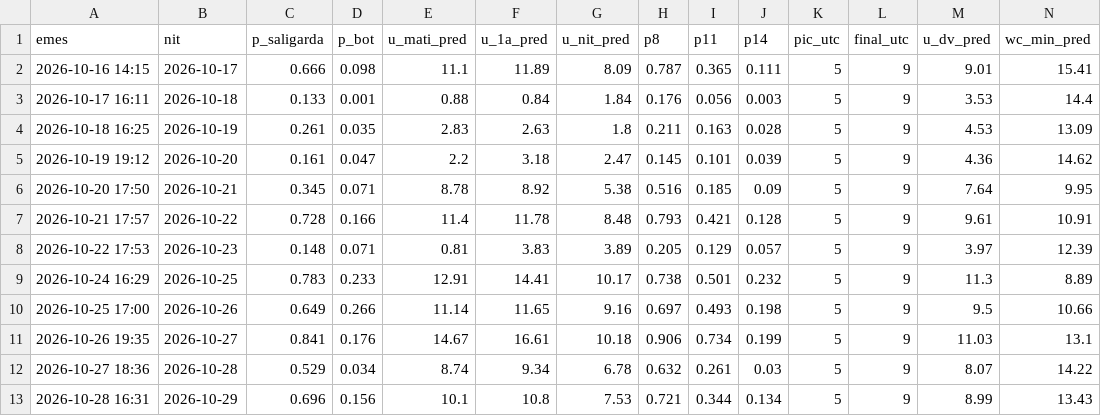
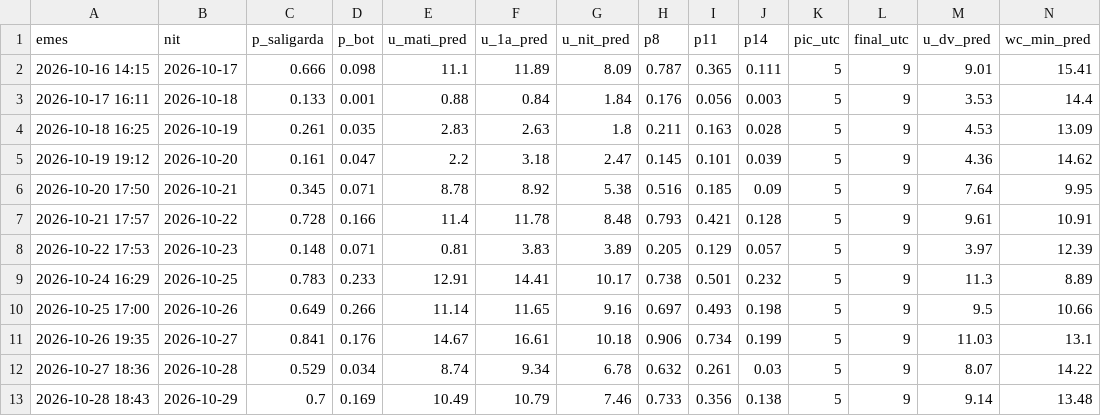
Before and after one commit to adriabarbeta/saligarda, a CSV file: derived/pronostics.csv, drawn as a sheet; only a part is shown; removed rows and columns are numbered as before the commit, all else as after; rows hold the shown columns only; the diff names each change by its address in the sheet, - before the commit and + after, or states it on an @@ line.

Commit message:
pronostic 2026-10-28

```diff
--- a/derived/pronostics.csv
+++ b/derived/pronostics.csv
-row 13: 2026-10-28 16:31 | 2026-10-29 | 0.696 | 0.156 | 10.1 | 10.8 | 7.53 | 0.721 | 0.344 | 0.134 | 5 | 9 | 8.99 | 13.43
+row 13: 2026-10-28 18:43 | 2026-10-29 | 0.7 | 0.169 | 10.49 | 10.79 | 7.46 | 0.733 | 0.356 | 0.138 | 5 | 9 | 9.14 | 13.48
```
Also changed, not shown: 1 other file.
